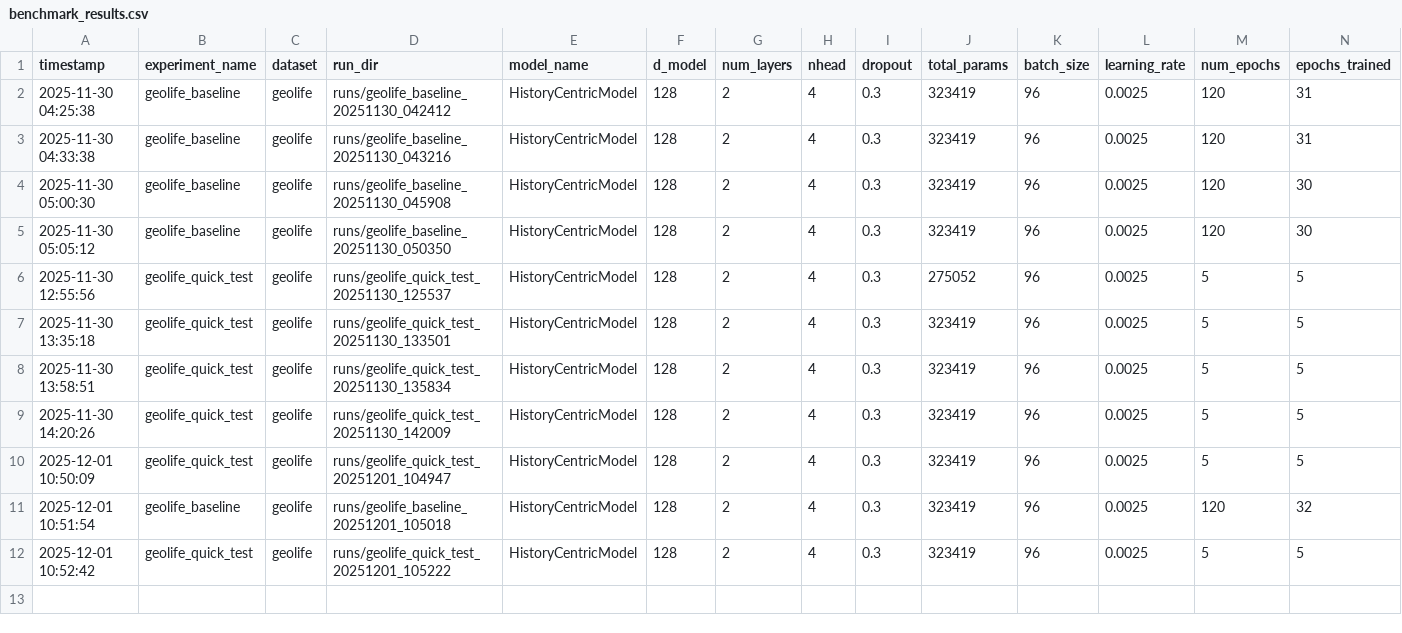
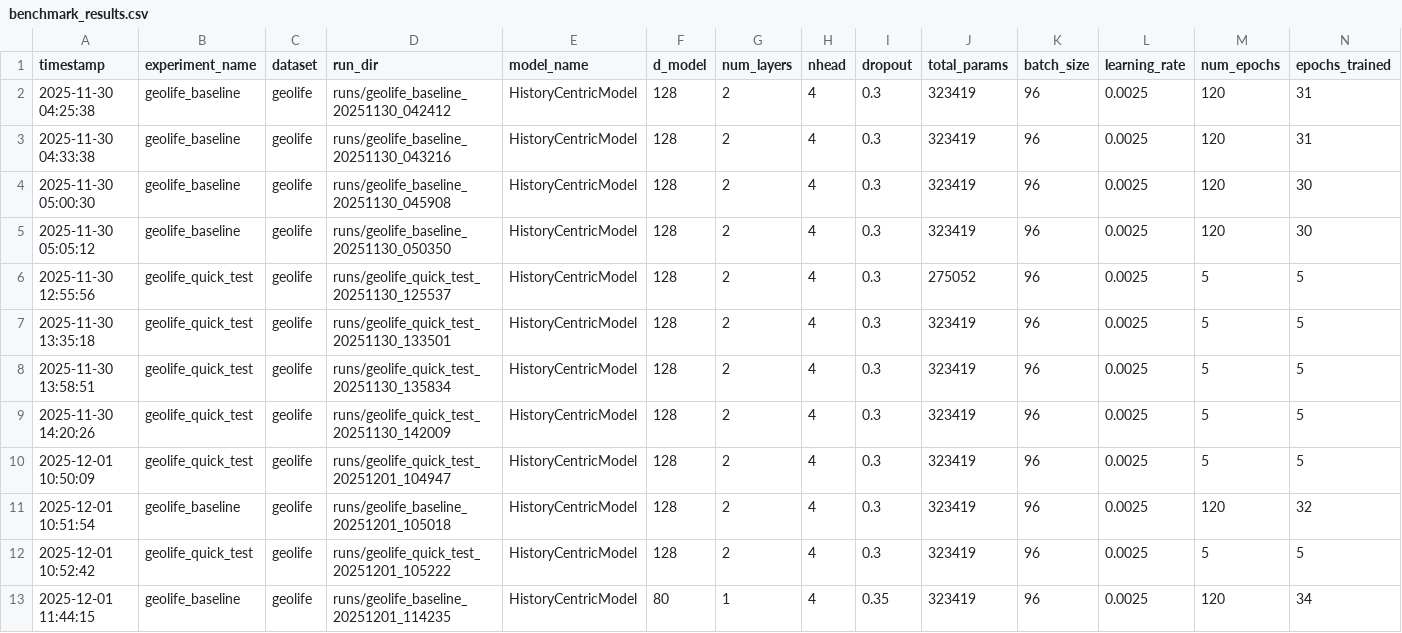
Before and after one commit to aetandrianwr/expr_hrcl_next_pred_av5, a CSV file: results/benchmark_results.csv, drawn as a sheet; only a part is shown; rows hold the shown columns only; the diff names each change by its address in the sheet, - before the commit and + after, or states it on an @@ line.

```diff
--- a/results/benchmark_results.csv
+++ b/results/benchmark_results.csv
+row 13: 2025-12-01 11:44:15 | geolife_baseline | geolife | runs/geolife_baseline_20251201_114235 | HistoryCentricModel | 80 | 1 | 4 | 0.35 | 323419 | 96 | 0.0025 | 120 | 34
```
Also changed, not shown: 20 other files.
